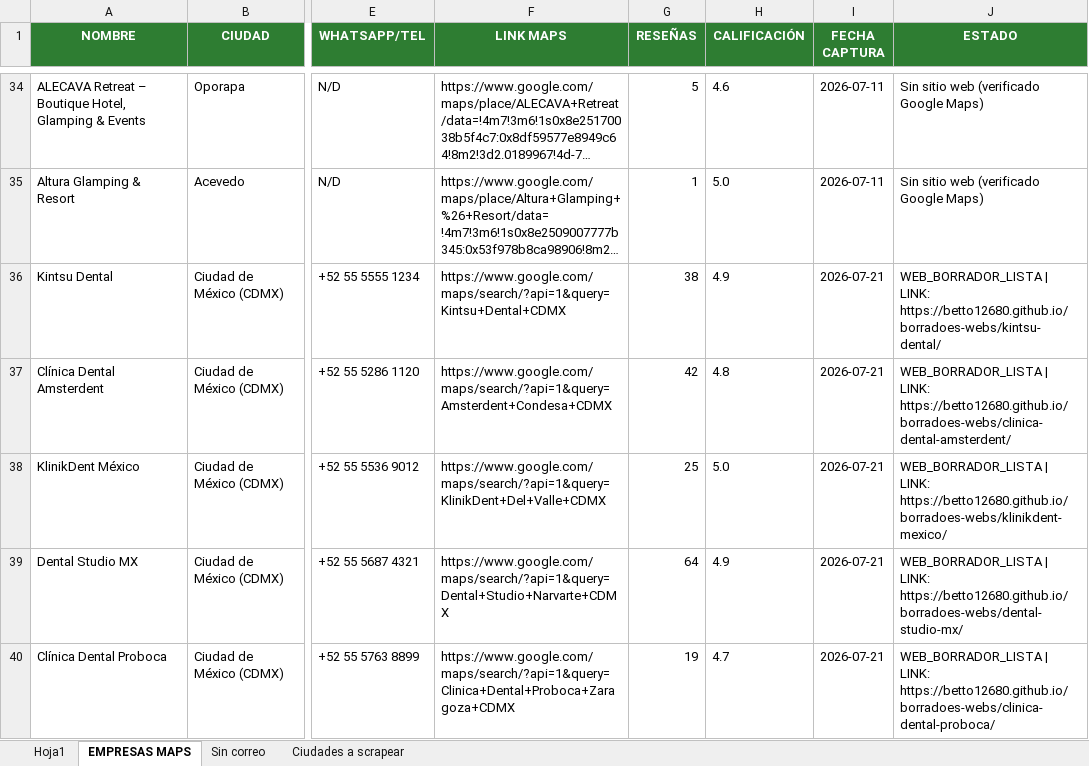
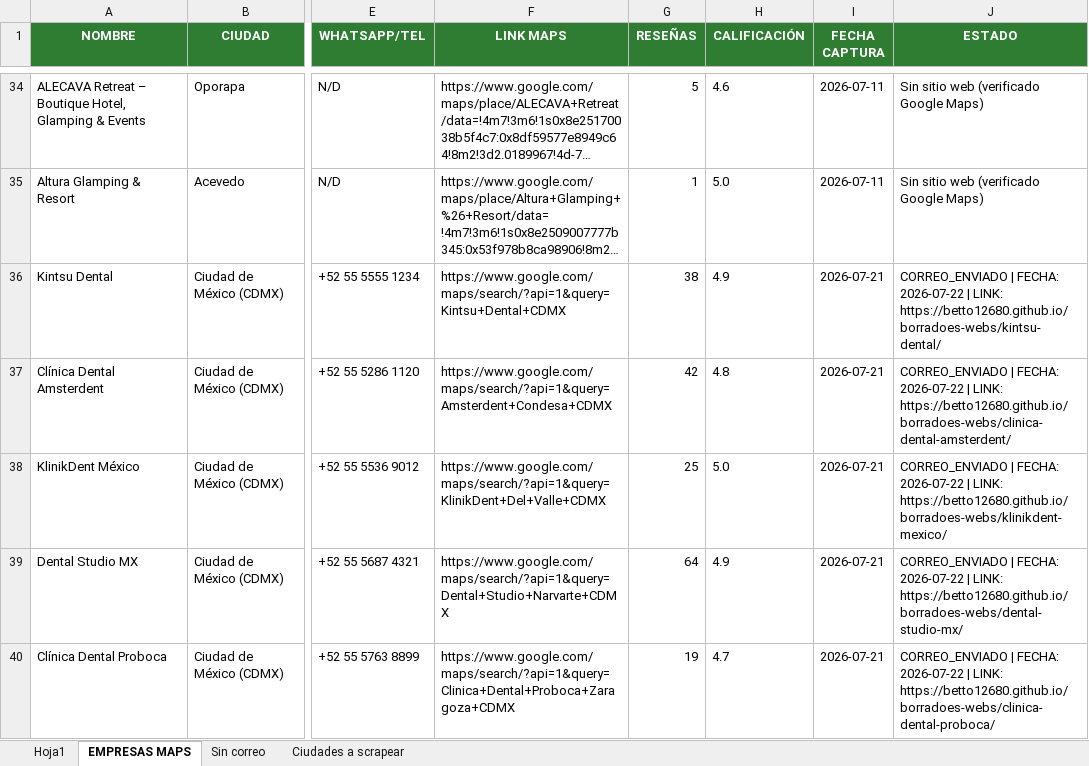
Before and after one commit to Betto12680/borradoes-webs, an Excel workbook: Clientes.xlsx, sheet EMPRESAS MAPS, drawn as a sheet; only a part is shown, gaps mark what is left out; long unchanged cells end in …; values as stored, in another font and other column widths than the file's, no borders; the diff covers the shown part only; the diff names each change by its address in the sheet, - before the commit and + after, or states it on an @@ line.

Commit message:
Actualizar Clientes.xlsx tras envio exitoso de 23 correos de prospeccion via Mailrelay

```diff
--- a/Clientes.xlsx (sheet EMPRESAS MAPS)
+++ b/Clientes.xlsx (sheet EMPRESAS MAPS)
-J36 (ESTADO): WEB_BORRADOR_LISTA | LINK:…
+J36 (ESTADO): CORREO_ENVIADO | FECHA: 2026-07-22 | LINK:…
-J37 (ESTADO): WEB_BORRADOR_LISTA | LINK:…
+J37 (ESTADO): CORREO_ENVIADO | FECHA: 2026-07-22 | LINK:…
-J38 (ESTADO): WEB_BORRADOR_LISTA | LINK:…
+J38 (ESTADO): CORREO_ENVIADO | FECHA: 2026-07-22 | LINK:…
-J39 (ESTADO): WEB_BORRADOR_LISTA | LINK:…
+J39 (ESTADO): CORREO_ENVIADO | FECHA: 2026-07-22 | LINK:…
-J40 (ESTADO): WEB_BORRADOR_LISTA | LINK:…
+J40 (ESTADO): CORREO_ENVIADO | FECHA: 2026-07-22 | LINK:…
```
Also changed, not shown: 18 edited cells elsewhere in this sheet.
